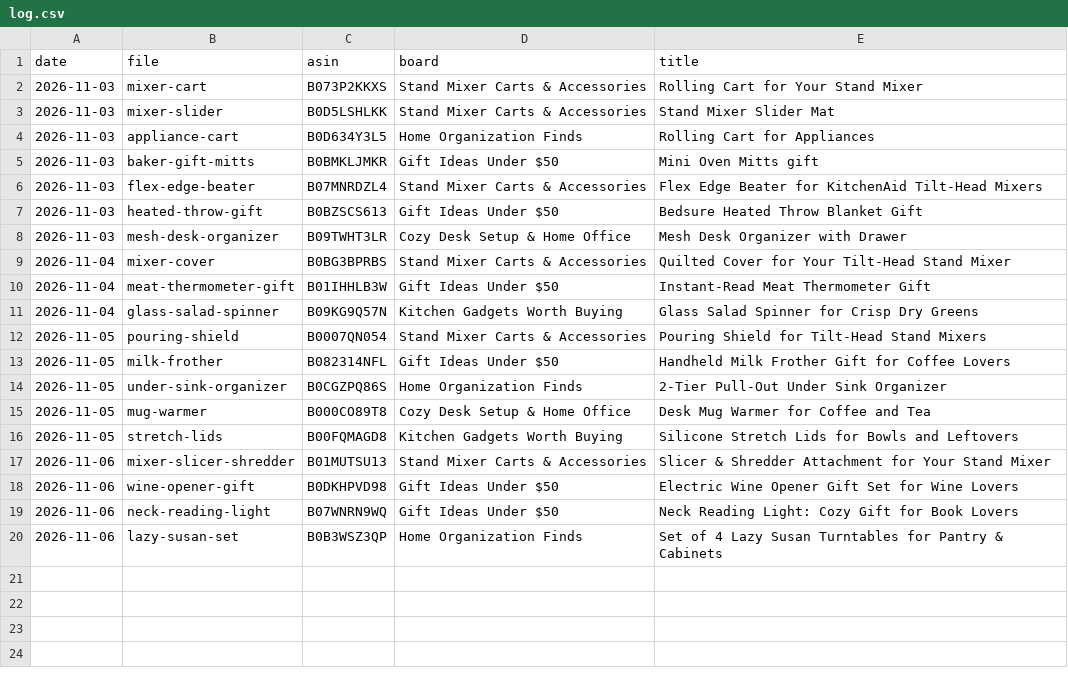
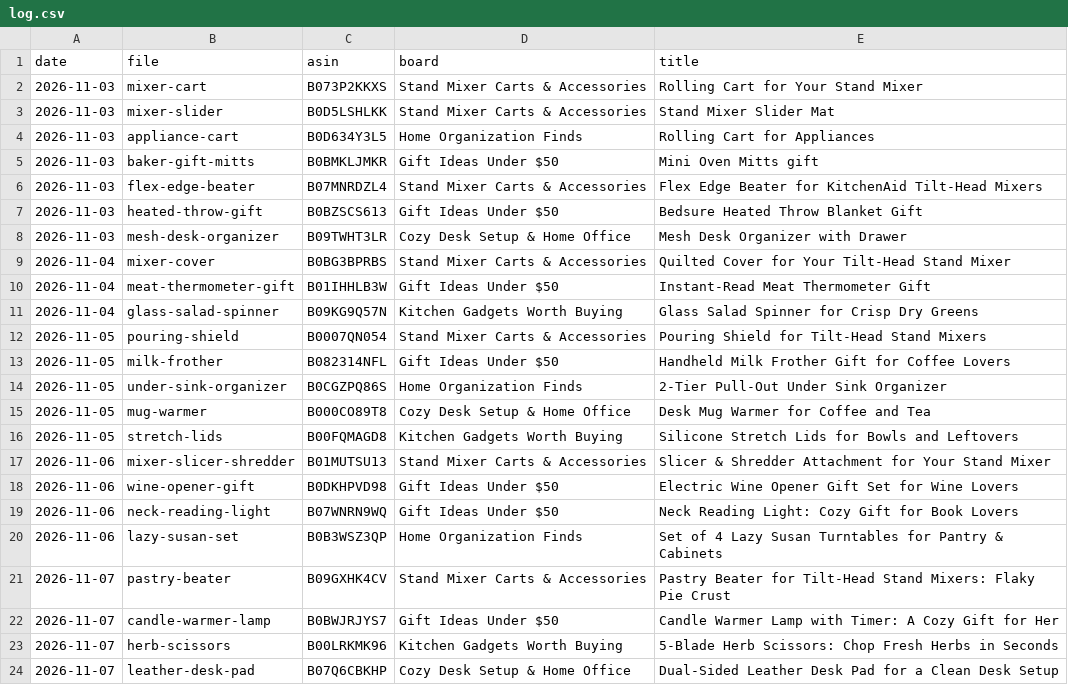
Before and after one commit to juangranero2003-design/nicefinds, a CSV file: pins/log.csv, drawn as a sheet.

```diff
--- a/pins/log.csv
+++ b/pins/log.csv
@@ -20 +20,5 @@ date,file,asin,board,title
 2026-11-06,lazy-susan-set,B0B3WSZ3QP,Home Organization Finds,Set of 4 Lazy Susan Turntables for Pantry & Cabinets
+2026-11-07,pastry-beater,B09GXHK4CV,Stand Mixer Carts & Accessories,Pastry Beater for Tilt-Head Stand Mixers: Flaky Pie Crust
+2026-11-07,candle-warmer-lamp,B0BWJRJYS7,Gift Ideas Under $50,Candle Warmer Lamp with Timer: A Cozy Gift for Her
+2026-11-07,herb-scissors,B00LRKMK96,Kitchen Gadgets Worth Buying,5-Blade Herb Scissors: Chop Fresh Herbs in Seconds
+2026-11-07,leather-desk-pad,B07Q6CBKHP,Cozy Desk Setup & Home Office,Dual-Sided Leather Desk Pad for a Clean Desk Setup
```
Also changed, not shown: products/prompts.csv, 9 other files.
